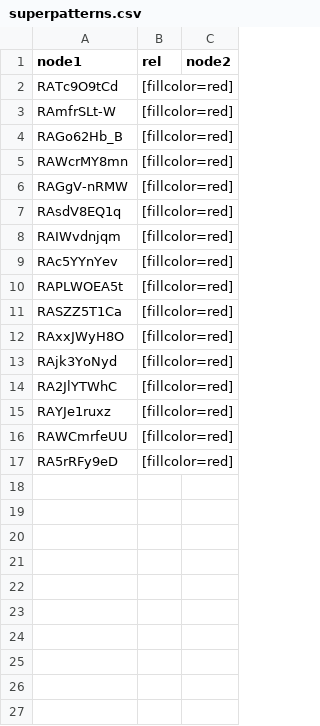
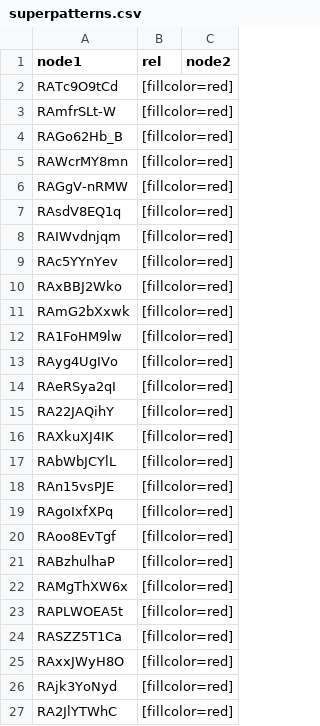
Before and after one commit to peta-pico/fpsi-admin, a CSV file: sparql-results/superpatterns.csv, drawn as a sheet; only a part is shown; the shorter side is filled out with more unchanged rows; the diff names each change by its address in the sheet, - before the commit and + after, or states it on an @@ line.

```diff
--- a/sparql-results/superpatterns.csv
+++ b/sparql-results/superpatterns.csv
+row 10: RAxBBJ2Wko | [fillcolor=red]
+row 11: RAmG2bXxwk | [fillcolor=red]
+row 12: RA1FoHM9lw | [fillcolor=red]
+row 13: RAyg4UgIVo | [fillcolor=red]
+row 14: RAeRSya2qI | [fillcolor=red]
+row 15: RA22JAQihY | [fillcolor=red]
+row 16: RAXkuXJ4IK | [fillcolor=red]
+row 17: RAbWbJCYlL | [fillcolor=red]
+row 18: RAn15vsPJE | [fillcolor=red]
+row 19: RAgoIxfXPq | [fillcolor=red]
+row 20: RAoo8EvTgf | [fillcolor=red]
+row 21: RABzhulhaP | [fillcolor=red]
+row 22: RAMgThXW6x | [fillcolor=red]
```
Also changed, not shown: np-graph.csv, sparql-results/review-to-superpattern.csv, 5 other files.
